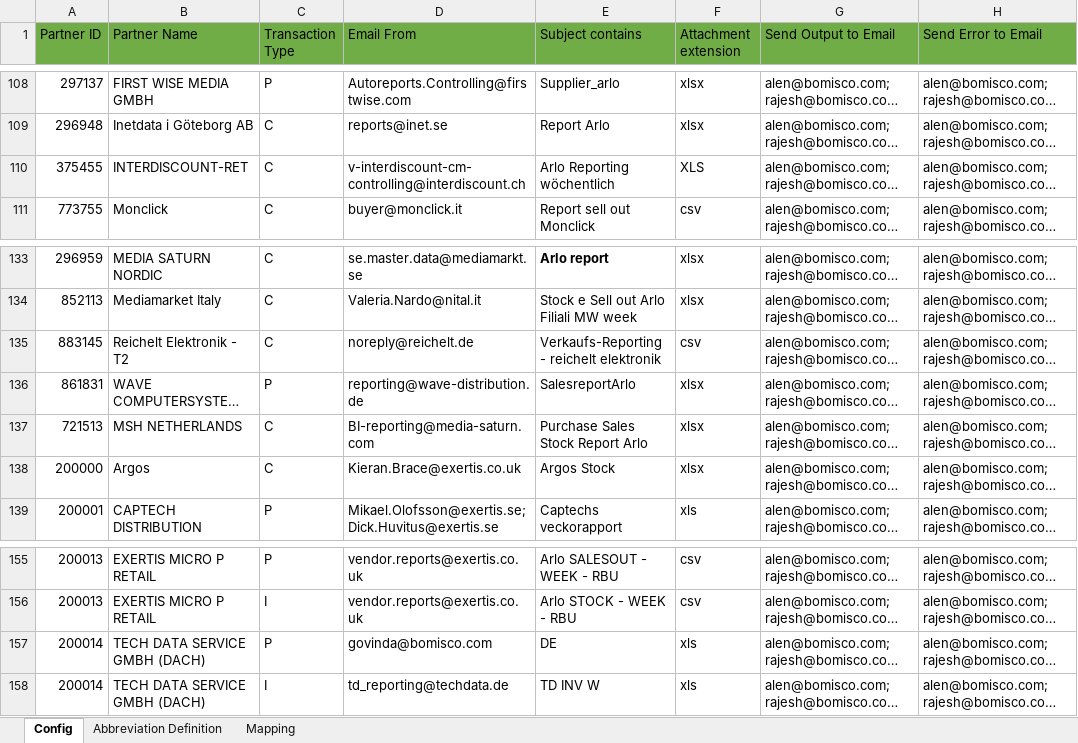
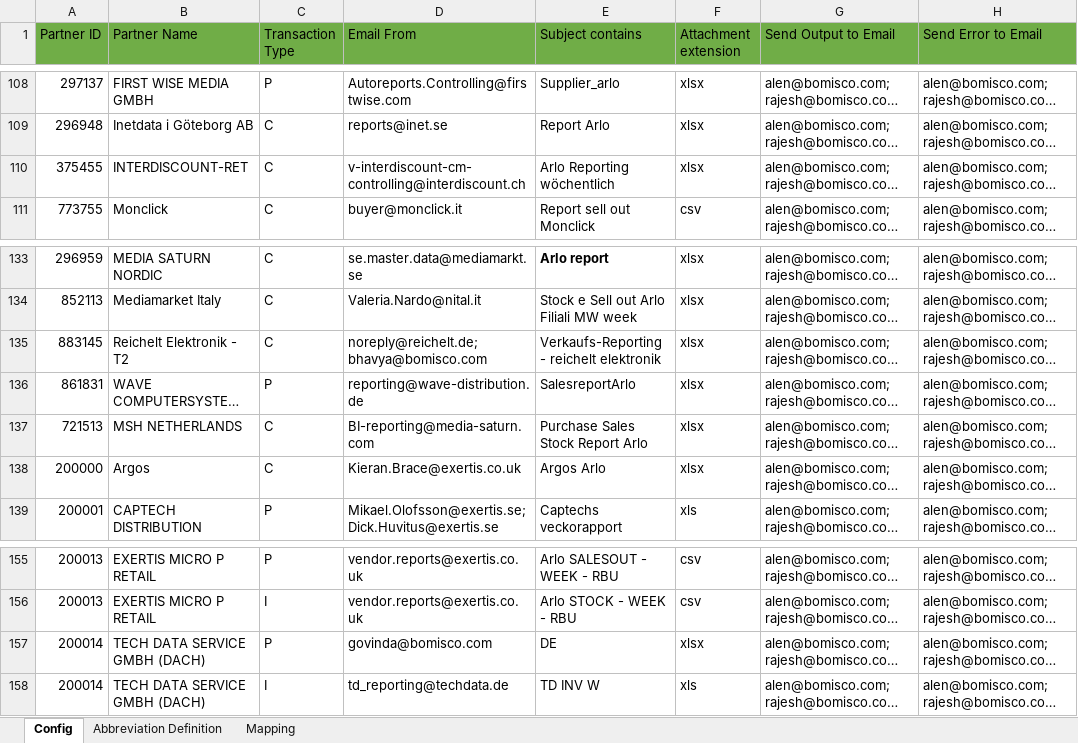
Before and after one commit to alernkn247/PartnerConfiguration, an Excel workbook: PartnerMasterConfiguration.xlsx, sheet Config, drawn as a sheet; only a part is shown, gaps mark what is left out; long unchanged cells end in …; values as stored, in another font and other column widths than the file's, no borders; conditional formats not drawn; the diff names each change by its address in the sheet, - before the commit and + after, or states it on an @@ line.

Commit message:
Update

```diff
--- a/PartnerMasterConfiguration.xlsx (sheet Config)
+++ b/PartnerMasterConfiguration.xlsx (sheet Config)
-F110 (Attachment extension): XLS
+F110 (Attachment extension): xlsx
-D135 (Email From): noreply@reichelt.de
+D135 (Email From): noreply@reichelt.de;bhavya@bomisco.com
-F135 (Attachment extension): csv
+F135 (Attachment extension): xlsx
-E138 (Subject contains): Argos Stock
+E138 (Subject contains): Argos Arlo
-F157 (Attachment extension): xls
+F157 (Attachment extension): xlsx
```
